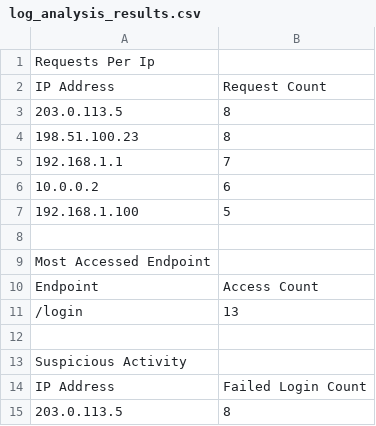
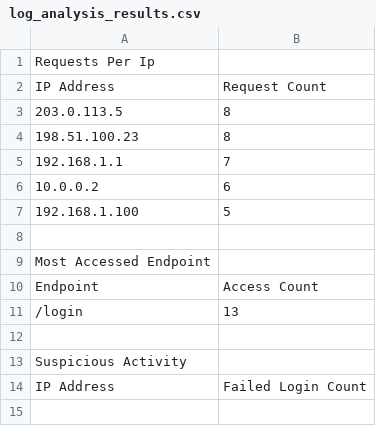
Before and after one commit to Nagalakshmi136/log-analysis, a CSV file: log_analysis_results.csv, drawn as a sheet; the diff names each change by its address in the sheet, - before the commit and + after, or states it on an @@ line.

```diff
--- a/log_analysis_results.csv
+++ b/log_analysis_results.csv
-row 15: 203.0.113.5 | 8
```
Also changed, not shown: 4 other files.
